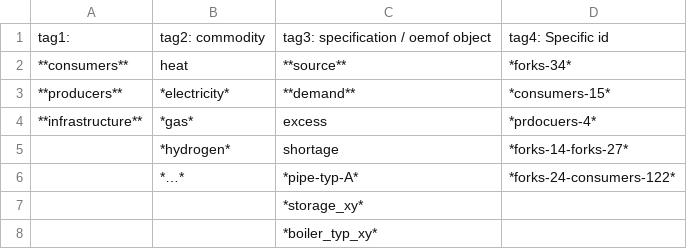
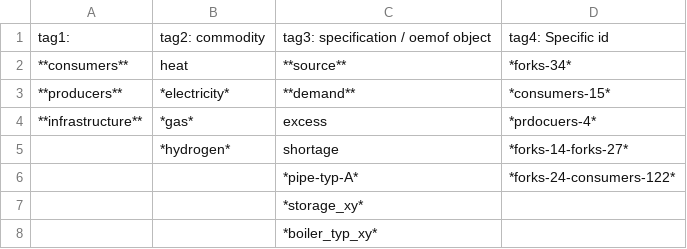
Before and after one commit to oemof/DHNx, a CSV file: docs/_static/opti_label_sys.csv, drawn as a sheet; the diff names each change by its address in the sheet, - before the commit and + after, or states it on an @@ line.

Commit message:
Fix error in static csv table

```diff
--- a/docs/_static/opti_label_sys.csv
+++ b/docs/_static/opti_label_sys.csv
-B6: *…*
+B6: (empty)
```
